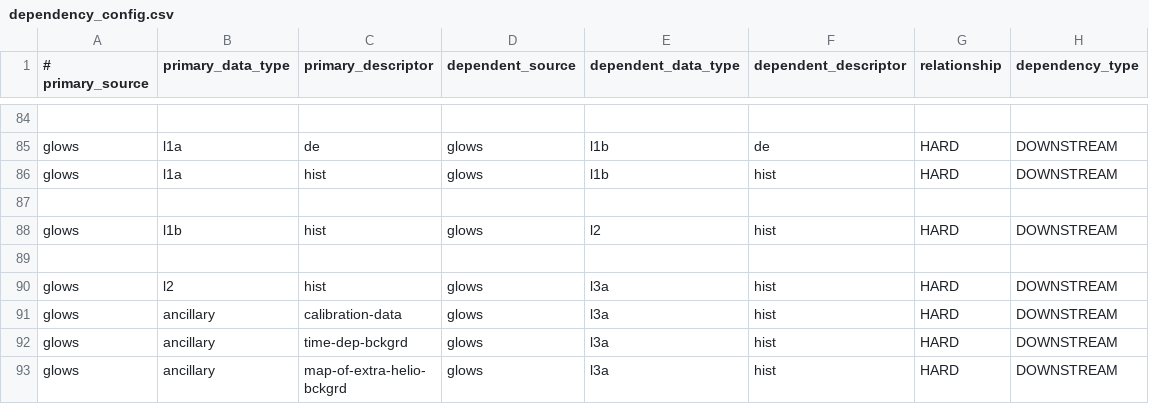
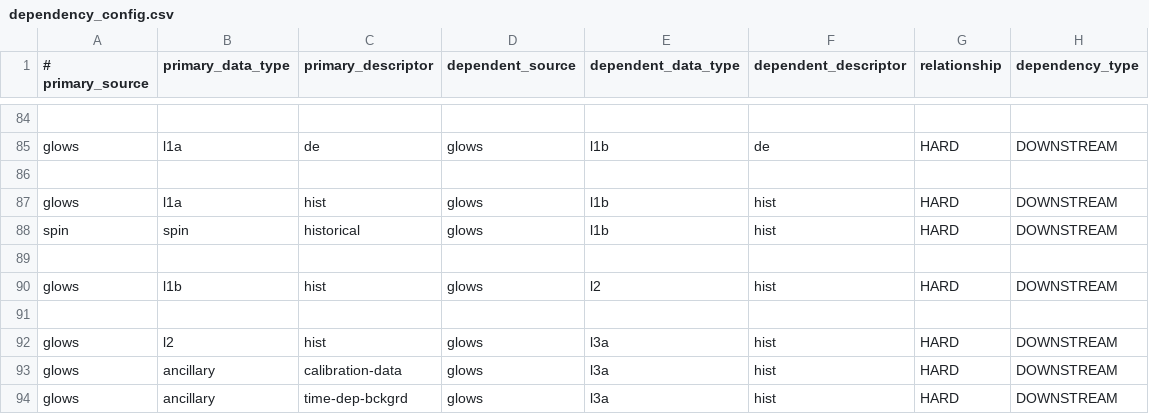
Before and after one commit to laspsandoval/sds-data-manager, a CSV file: sds_data_manager/lambda_code/SDSCode/pipeline_lambdas/dependency_config.csv, drawn as a sheet; only a part is shown, gaps mark what is left out; the shorter side is filled out with more unchanged rows; the diff names each change by its address in the sheet, - before the commit and + after, or states it on an @@ line.

Commit message:
GLOWS: adding spin to l1b hist job (#806)

```diff
--- a/sds_data_manager/lambda_code/SDSCode/pipeline_lambdas/dependency_config.csv
+++ b/sds_data_manager/lambda_code/SDSCode/pipeline_lambdas/dependency_config.csv
+row 86: (empty)
+row 88: spin | spin | historical | glows | l1b | hist | HARD | DOWNSTREAM
```
